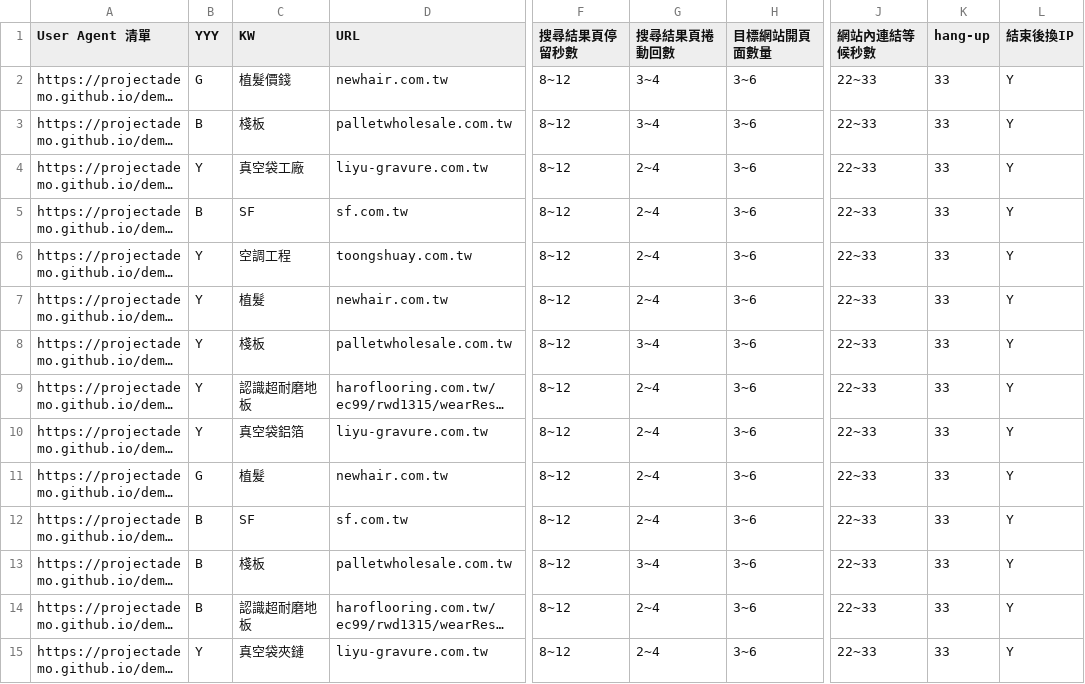
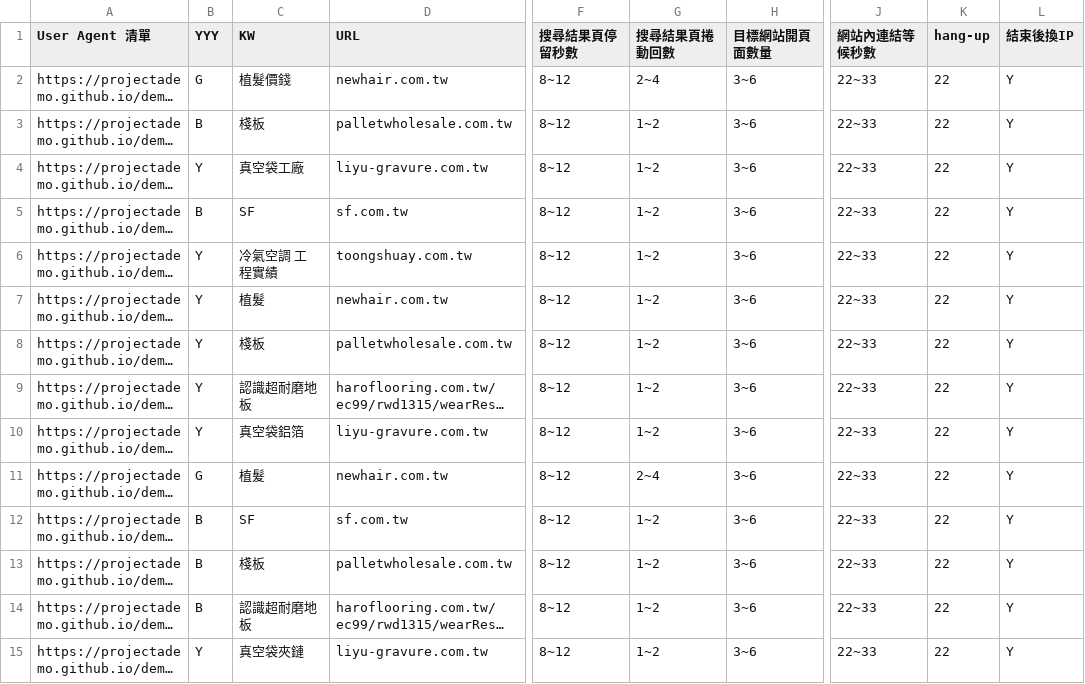
Before and after one commit to projectAdemo/demo, a CSV file: demo.csv, drawn as a sheet; only a part is shown, gaps mark what is left out; long unchanged cells end in …; the diff covers the shown part only; the diff names each change by its address in the sheet, - before the commit and + after, or states it on an @@ line.

Commit message:
Add files via upload

```diff
--- a/demo.csv
+++ b/demo.csv
-G2 (搜尋結果頁捲動回數): 3~4
+G2 (搜尋結果頁捲動回數): 2~4
-K2:K15 (hang-up): 33
+K2:K15 (hang-up): 22
-G3 (搜尋結果頁捲動回數): 3~4
+G3 (搜尋結果頁捲動回數): 1~2
-G4:G7 (搜尋結果頁捲動回數): 2~4
+G4:G7 (搜尋結果頁捲動回數): 1~2
-C6 (KW): 空調工程
+C6 (KW): 冷氣空調 工程實績
-G8 (搜尋結果頁捲動回數): 3~4
+G8 (搜尋結果頁捲動回數): 1~2
-G9:G10 (搜尋結果頁捲動回數): 2~4
+G9:G10 (搜尋結果頁捲動回數): 1~2
-G12 (搜尋結果頁捲動回數): 2~4
+G12 (搜尋結果頁捲動回數): 1~2
-G13 (搜尋結果頁捲動回數): 3~4
+G13 (搜尋結果頁捲動回數): 1~2
-G14:G15 (搜尋結果頁捲動回數): 2~4
+G14:G15 (搜尋結果頁捲動回數): 1~2
```
Also changed, not shown: 25 edited cells elsewhere in this file.
